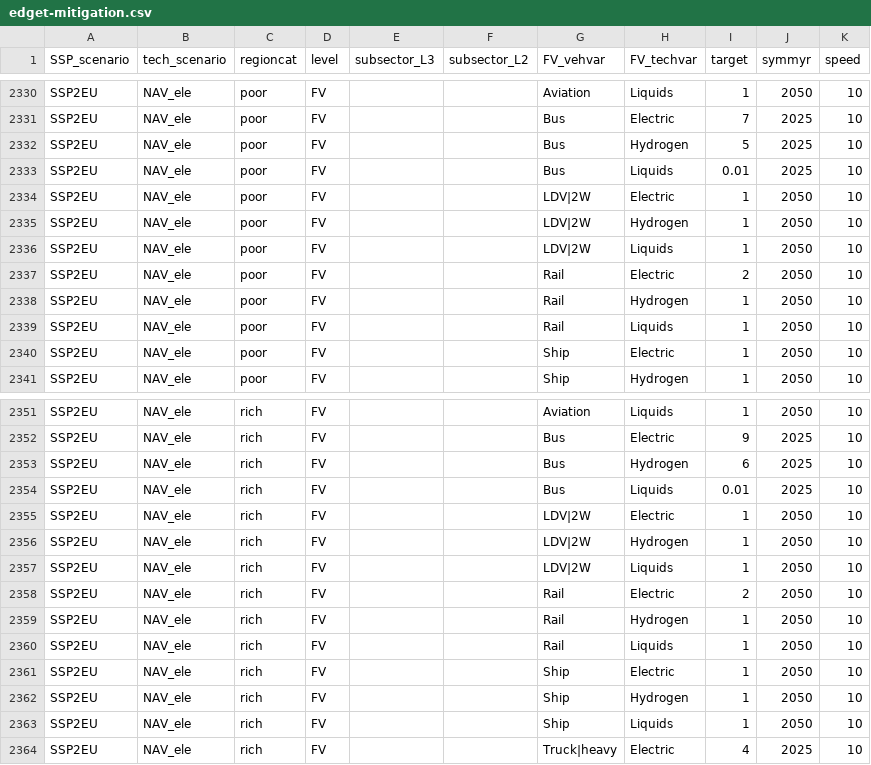
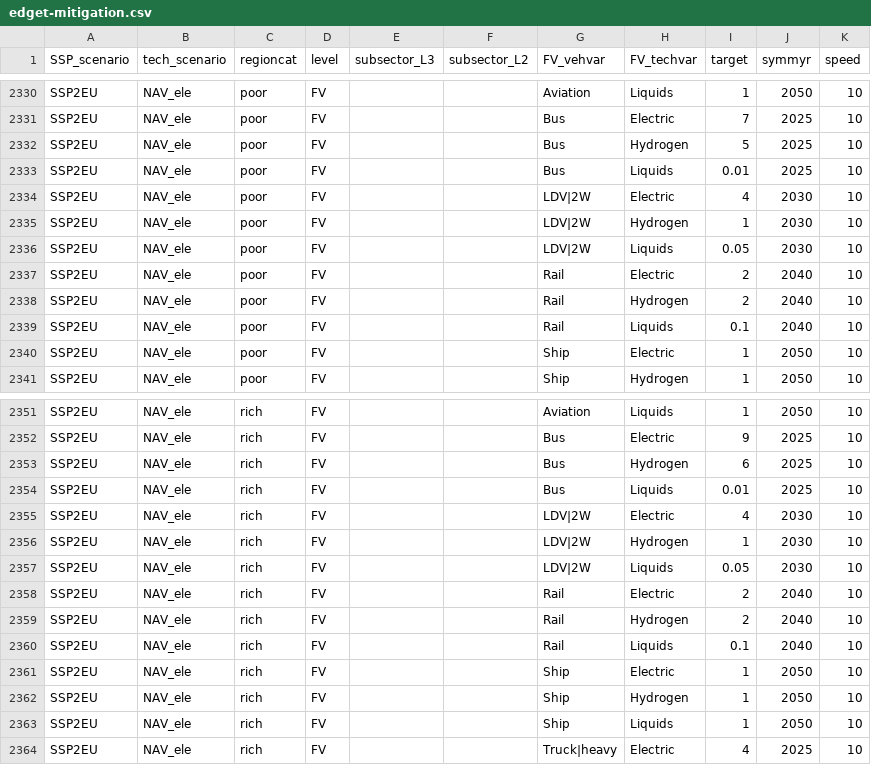
Before and after one commit to pik-piam/edgeTransport, a CSV file: inst/extdata/edget-mitigation.csv, drawn as a sheet; only a part is shown, gaps mark what is left out.

Commit message:
Update edget-mitigation.csv

```diff
--- a/inst/extdata/edget-mitigation.csv
+++ b/inst/extdata/edget-mitigation.csv
@@ -2333,8 +2333,8 @@ SSP2EU,NAV_ele,poor,FV,,,Bus,Hydrogen,5,2025,10
 SSP2EU,NAV_ele,poor,FV,,,Bus,Liquids,0.01,2025,10
-SSP2EU,NAV_ele,poor,FV,,,LDV|2W,Electric,1,2050,10
-SSP2EU,NAV_ele,poor,FV,,,LDV|2W,Hydrogen,1,2050,10
-SSP2EU,NAV_ele,poor,FV,,,LDV|2W,Liquids,1,2050,10
-SSP2EU,NAV_ele,poor,FV,,,Rail,Electric,2,2050,10
-SSP2EU,NAV_ele,poor,FV,,,Rail,Hydrogen,1,2050,10
-SSP2EU,NAV_ele,poor,FV,,,Rail,Liquids,1,2050,10
+SSP2EU,NAV_ele,poor,FV,,,LDV|2W,Electric,4,2030,10
+SSP2EU,NAV_ele,poor,FV,,,LDV|2W,Hydrogen,1,2030,10
+SSP2EU,NAV_ele,poor,FV,,,LDV|2W,Liquids,0.05,2030,10
+SSP2EU,NAV_ele,poor,FV,,,Rail,Electric,2,2040,10
+SSP2EU,NAV_ele,poor,FV,,,Rail,Hydrogen,2,2040,10
+SSP2EU,NAV_ele,poor,FV,,,Rail,Liquids,0.1,2040,10
 SSP2EU,NAV_ele,poor,FV,,,Ship,Electric,1,2050,10
@@ -2354,8 +2354,8 @@ SSP2EU,NAV_ele,rich,FV,,,Bus,Hydrogen,6,2025,10
 SSP2EU,NAV_ele,rich,FV,,,Bus,Liquids,0.01,2025,10
-SSP2EU,NAV_ele,rich,FV,,,LDV|2W,Electric,1,2050,10
-SSP2EU,NAV_ele,rich,FV,,,LDV|2W,Hydrogen,1,2050,10
-SSP2EU,NAV_ele,rich,FV,,,LDV|2W,Liquids,1,2050,10
-SSP2EU,NAV_ele,rich,FV,,,Rail,Electric,2,2050,10
-SSP2EU,NAV_ele,rich,FV,,,Rail,Hydrogen,1,2050,10
-SSP2EU,NAV_ele,rich,FV,,,Rail,Liquids,1,2050,10
+SSP2EU,NAV_ele,rich,FV,,,LDV|2W,Electric,4,2030,10
+SSP2EU,NAV_ele,rich,FV,,,LDV|2W,Hydrogen,1,2030,10
+SSP2EU,NAV_ele,rich,FV,,,LDV|2W,Liquids,0.05,2030,10
+SSP2EU,NAV_ele,rich,FV,,,Rail,Electric,2,2040,10
+SSP2EU,NAV_ele,rich,FV,,,Rail,Hydrogen,2,2040,10
+SSP2EU,NAV_ele,rich,FV,,,Rail,Liquids,0.1,2040,10
 SSP2EU,NAV_ele,rich,FV,,,Ship,Electric,1,2050,10
```
